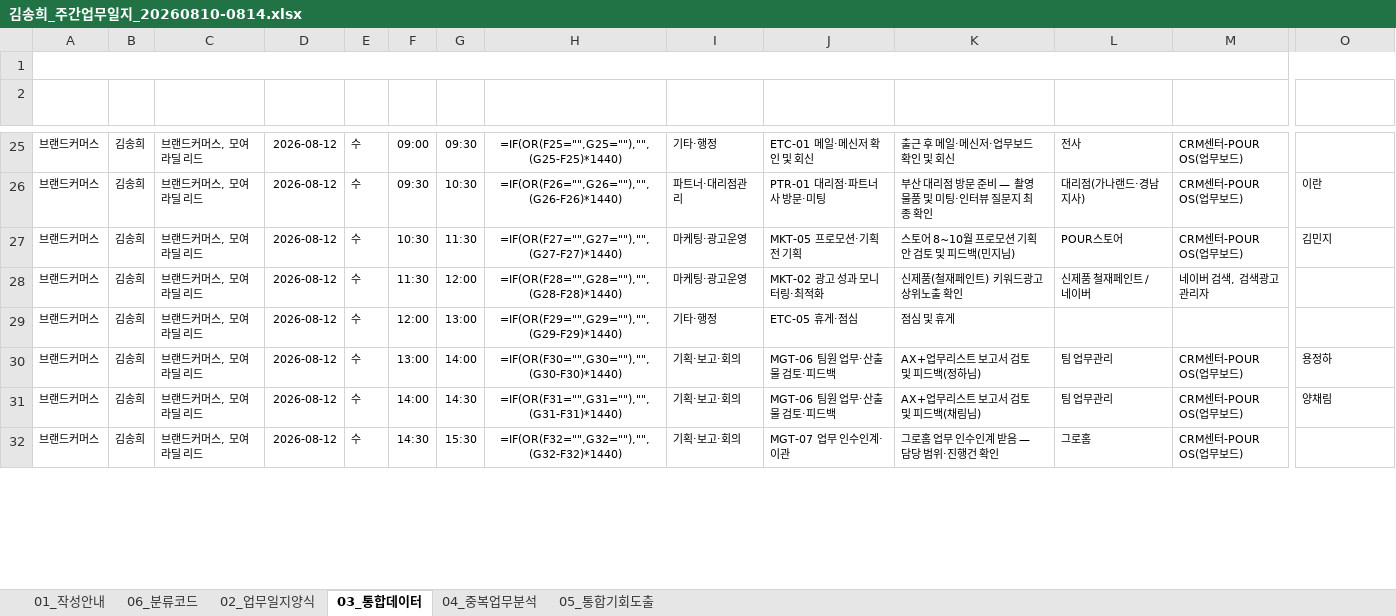
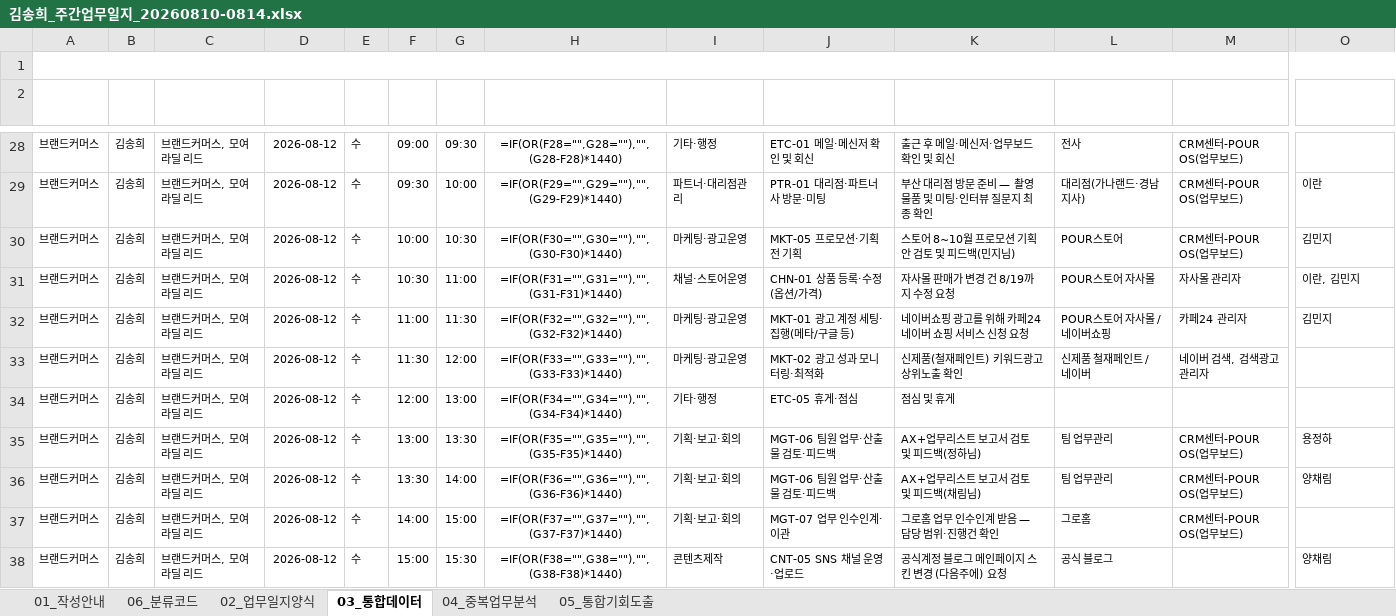
Before and after one commit to netformrnd-lab/pour-construction-form, an Excel workbook: worklog/김송희_주간업무일지_20260810-0814.xlsx, sheet 03_통합데이터, drawn as a sheet; only a part is shown, gaps mark what is left out; values as stored, in another font and other column widths than the file's, no borders; formulas without a stored value are shown as written; addresses are those after the commit; rows hold the shown columns only; the diff covers the shown part only; the diff names each change by its address in the sheet, - before the commit and + after, or states it on an @@ line.

```diff
--- a/worklog/김송희_주간업무일지_20260810-0814.xlsx (sheet 03_통합데이터)
+++ b/worklog/김송희_주간업무일지_20260810-0814.xlsx (sheet 03_통합데이터)
-H28 (소요(분)): =IF(OR(F25="",G25=""),"",(G25-F25)*1440)
+H28 (소요(분)): =IF(OR(F28="",G28=""),"",(G28-F28)*1440)
-G29 (종료): 10:30
+G29 (종료): 10:00
-H29 (소요(분)): =IF(OR(F26="",G26=""),"",(G26-F26)*1440)
+H29 (소요(분)): =IF(OR(F29="",G29=""),"",(G29-F29)*1440)
-F30 (시작): 10:30
+F30 (시작): 10:00
-G30 (종료): 11:30
+G30 (종료): 10:30
-H30 (소요(분)): =IF(OR(F27="",G27=""),"",(G27-F27)*1440)
+H30 (소요(분)): =IF(OR(F30="",G30=""),"",(G30-F30)*1440)
+row 31: 브랜드커머스 | 김송희 | 브랜드커머스, 모여라딜 리드 | 2026-08-12 | 수 | 10:30 | 11:00 | =IF(OR(F31="",G31=""),"",(G31-F31)*1440) | 채널·스토어운영 | CHN-01 상품 등록·수정(옵션/가격) | 자사몰 판매가 변경 건 8/19까지 수정 요청 | POUR스토어 자사몰 | 자사몰 관리자 | 이란, 김민지
+row 32: 브랜드커머스 | 김송희 | 브랜드커머스, 모여라딜 리드 | 2026-08-12 | 수 | 11:00 | 11:30 | =IF(OR(F32="",G32=""),"",(G32-F32)*1440) | 마케팅·광고운영 | MKT-01 광고 계정 세팅·집행(메타/구글 등) | 네이버쇼핑 광고를 위해 카페24 네이버 쇼핑 서비스 신청 요청 | POUR스토어 자사몰 / 네이버쇼핑 | 카페24 관리자 | 김민지
-H33 (소요(분)): =IF(OR(F28="",G28=""),"",(G28-F28)*1440)
+H33 (소요(분)): =IF(OR(F33="",G33=""),"",(G33-F33)*1440)
-H34 (소요(분)): =IF(OR(F29="",G29=""),"",(G29-F29)*1440)
+H34 (소요(분)): =IF(OR(F34="",G34=""),"",(G34-F34)*1440)
-G35 (종료): 14:00
+G35 (종료): 13:30
-H35 (소요(분)): =IF(OR(F30="",G30=""),"",(G30-F30)*1440)
+H35 (소요(분)): =IF(OR(F35="",G35=""),"",(G35-F35)*1440)
-F36 (시작): 14:00
+F36 (시작): 13:30
-G36 (종료): 14:30
+G36 (종료): 14:00
-H36 (소요(분)): =IF(OR(F31="",G31=""),"",(G31-F31)*1440)
+H36 (소요(분)): =IF(OR(F36="",G36=""),"",(G36-F36)*1440)
-F37 (시작): 14:30
+F37 (시작): 14:00
-G37 (종료): 15:30
+G37 (종료): 15:00
-H37 (소요(분)): =IF(OR(F32="",G32=""),"",(G32-F32)*1440)
+H37 (소요(분)): =IF(OR(F37="",G37=""),"",(G37-F37)*1440)
+row 38: 브랜드커머스 | 김송희 | 브랜드커머스, 모여라딜 리드 | 2026-08-12 | 수 | 15:00 | 15:30 | =IF(OR(F38="",G38=""),"",(G38-F38)*1440) | 콘텐츠제작 | CNT-05 SNS 채널 운영·업로드 | 공식계정 블로그 메인페이지 스킨 변경 (다음주에) 요청 | 공식 블로그 |  | 양채림
```
Also changed, not shown: 4 added rows, 7 removed rows and 54 edited cells elsewhere in this sheet, sheet 02_업무일지양식, 1 other file.
